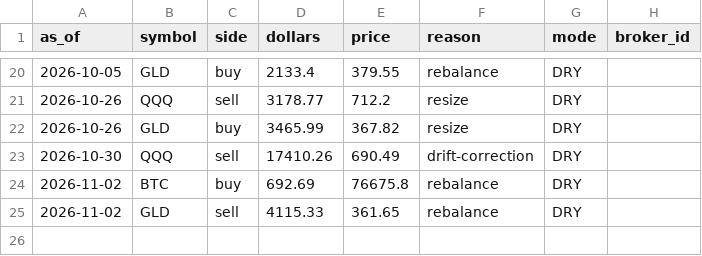
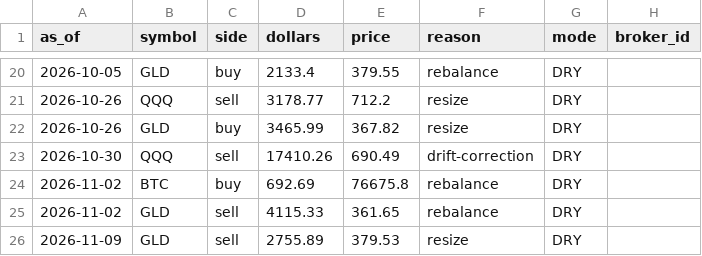
Before and after one commit to juliantorrespr-afk/quant-lab-data, a CSV file: data/ledger.csv, drawn as a sheet; only a part is shown, gaps mark what is left out.

```diff
--- a/data/ledger.csv
+++ b/data/ledger.csv
@@ -25 +25,2 @@ as_of,symbol,side,dollars,price,reason,mode,broker_id
 2026-11-02,GLD,sell,4115.33,361.65,rebalance,DRY,
+2026-11-09,GLD,sell,2755.89,379.53,resize,DRY,
```
Also changed, not shown: data/daily.csv, 3 other files.
